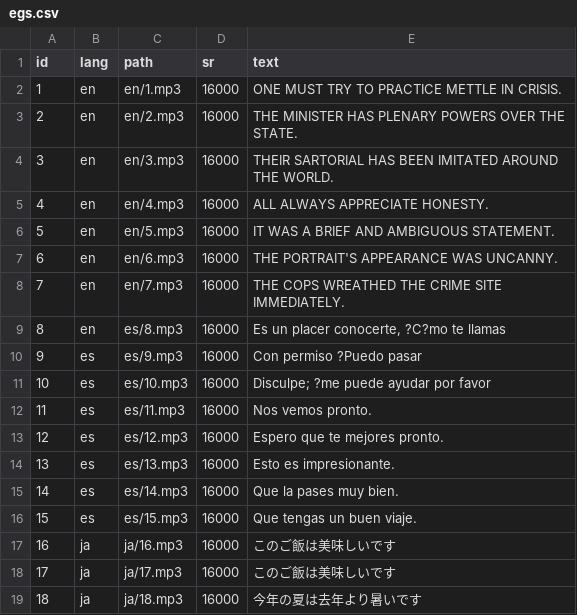
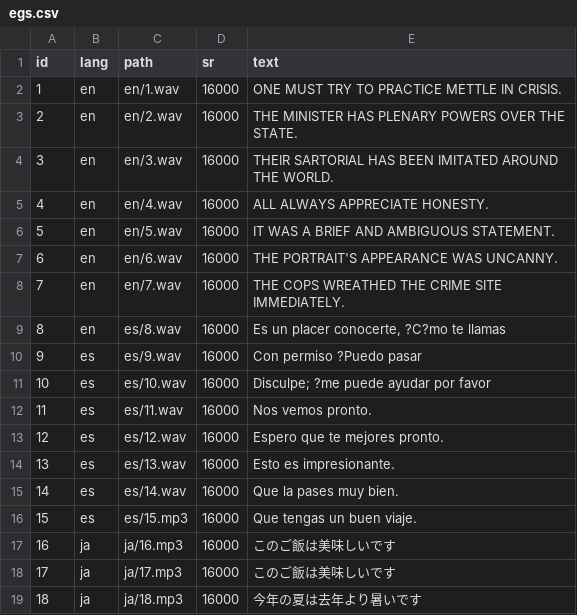
Before and after one commit to paopao2001/CSS432-Assignment-for-speech, a CSV file: egs.csv, drawn as a sheet; only a part is shown.

Commit message:
Update egs.csv

```diff
--- a/egs.csv
+++ b/egs.csv
@@ -1,16 +1,16 @@
 id,lang,path,sr,text
-1,en,en/1.mp3,16000,ONE MUST TRY TO PRACTICE METTLE IN CRISIS.
-2,en,en/2.mp3,16000,THE MINISTER HAS PLENARY POWERS OVER THE STATE.
-3,en,en/3.mp3,16000,THEIR SARTORIAL HAS BEEN IMITATED AROUND THE WORLD.
-4,en,en/4.mp3,16000,ALL ALWAYS APPRECIATE HONESTY.
-5,en,en/5.mp3,16000,IT WAS A BRIEF AND AMBIGUOUS STATEMENT.
-6,en,en/6.mp3,16000,THE PORTRAIT'S APPEARANCE WAS UNCANNY.
-7,en,en/7.mp3,16000,THE COPS WREATHED THE CRIME SITE IMMEDIATELY.
-8,en,es/8.mp3,16000,"Es un placer conocerte, ?C?mo te llamas"
-9,es,es/9.mp3,16000,Con permiso ?Puedo pasar
-10,es,es/10.mp3,16000,Disculpe; ?me puede ayudar por favor
-11,es,es/11.mp3,16000,Nos vemos pronto.
-12,es,es/12.mp3,16000,Espero que te mejores pronto.
-13,es,es/13.mp3,16000,Esto es impresionante.
-14,es,es/14.mp3,16000,Que la pases muy bien.
+1,en,en/1.wav,16000,ONE MUST TRY TO PRACTICE METTLE IN CRISIS.
+2,en,en/2.wav,16000,THE MINISTER HAS PLENARY POWERS OVER THE STATE.
+3,en,en/3.wav,16000,THEIR SARTORIAL HAS BEEN IMITATED AROUND THE WORLD.
+4,en,en/4.wav,16000,ALL ALWAYS APPRECIATE HONESTY.
+5,en,en/5.wav,16000,IT WAS A BRIEF AND AMBIGUOUS STATEMENT.
+6,en,en/6.wav,16000,THE PORTRAIT'S APPEARANCE WAS UNCANNY.
+7,en,en/7.wav,16000,THE COPS WREATHED THE CRIME SITE IMMEDIATELY.
+8,en,es/8.wav,16000,"Es un placer conocerte, ?C?mo te llamas"
+9,es,es/9.wav,16000,Con permiso ?Puedo pasar
+10,es,es/10.wav,16000,Disculpe; ?me puede ayudar por favor
+11,es,es/11.wav,16000,Nos vemos pronto.
+12,es,es/12.wav,16000,Espero que te mejores pronto.
+13,es,es/13.wav,16000,Esto es impresionante.
+14,es,es/14.wav,16000,Que la pases muy bien.
 15,es,es/15.mp3,16000,Que tengas un buen viaje.
```
